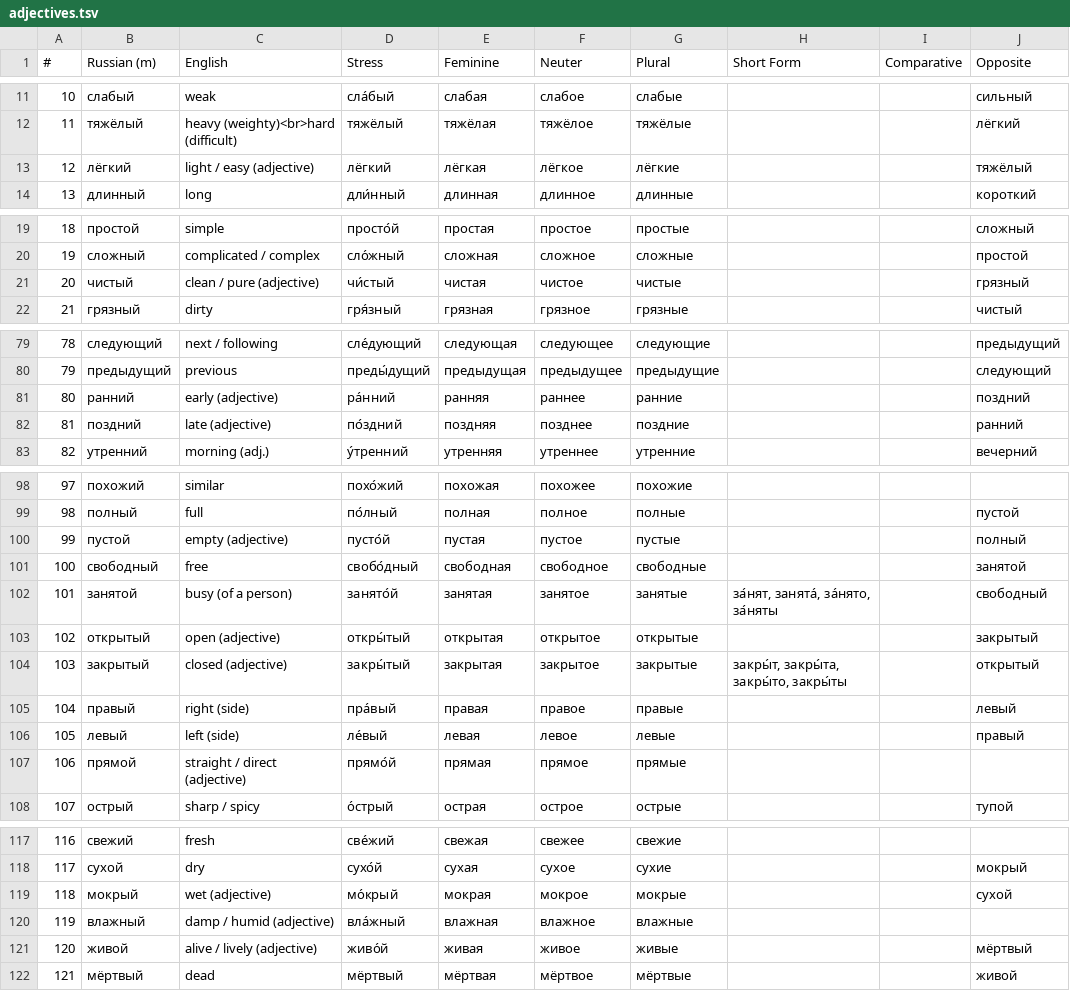
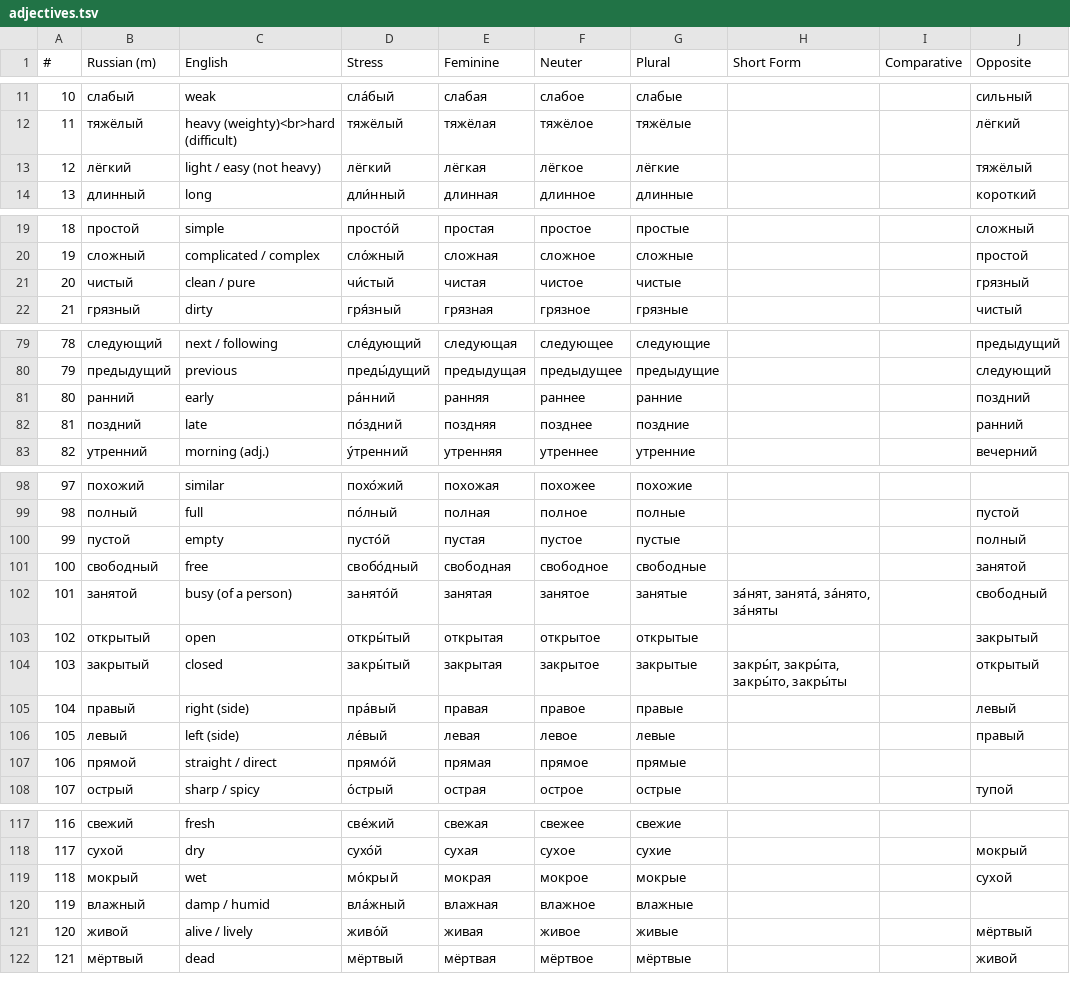
Before and after one commit to icarus612/daedalus-mono, a TSV file: libs/python/anki-tools/anki_tools/data/russian-vocabulary/adjectives.tsv, drawn as a sheet; only a part is shown, gaps mark what is left out; the diff covers the shown part only; the diff names each change by its address in the sheet, - before the commit and + after, or states it on an @@ line.

Commit message:
fix(anki-tools): no part-of-speech word on an English field
All 84 remaining cells that named a part of speech in English now say
what the word means instead. The device depends on the pair:

- a verb beside its noun takes the infinitive -- работа "work / job"
  against работать "to work" -- which marks the verb without a tag and
  drops the parenthetical entirely
- an adjective beside its adverb twin just loses the tag, since the
  subdeck already tells them apart
- anything else gets a short cue: секунда "second (the unit of time)"
  against второй "second (2nd in order)"

A POS-word scan over every English cell in the six TSVs and the source
list now returns zero, with a control proving the scan still bites.

```diff
--- a/libs/python/anki-tools/anki_tools/data/russian-vocabulary/adjectives.tsv
+++ b/libs/python/anki-tools/anki_tools/data/russian-vocabulary/adjectives.tsv
-C13 (English): light / easy (adjective)
+C13 (English): light / easy (not heavy)
-C21 (English): clean / pure (adjective)
+C21 (English): clean / pure
-C81 (English): early (adjective)
+C81 (English): early
-C82 (English): late (adjective)
+C82 (English): late
-C100 (English): empty (adjective)
+C100 (English): empty
-C103 (English): open (adjective)
+C103 (English): open
-C104 (English): closed (adjective)
+C104 (English): closed
-C107 (English): straight / direct (adjective)
+C107 (English): straight / direct
-C119 (English): wet (adjective)
+C119 (English): wet
-C120 (English): damp / humid (adjective)
+C120 (English): damp / humid
-C121 (English): alive / lively (adjective)
+C121 (English): alive / lively
```
Also changed, not shown: 3 edited cells elsewhere in this file, libs/python/anki-tools/anki_tools/data/russian-vocabulary/adverbs.tsv, libs/python/anki-tools/anki_tools/data/russian-vocabulary/nouns.tsv, 4 other files.
